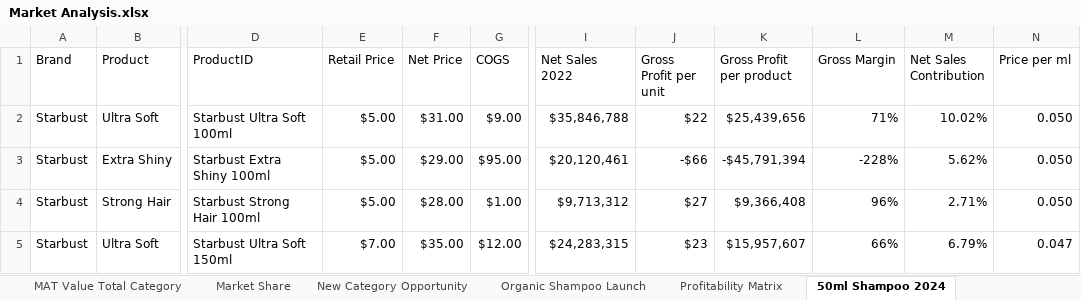
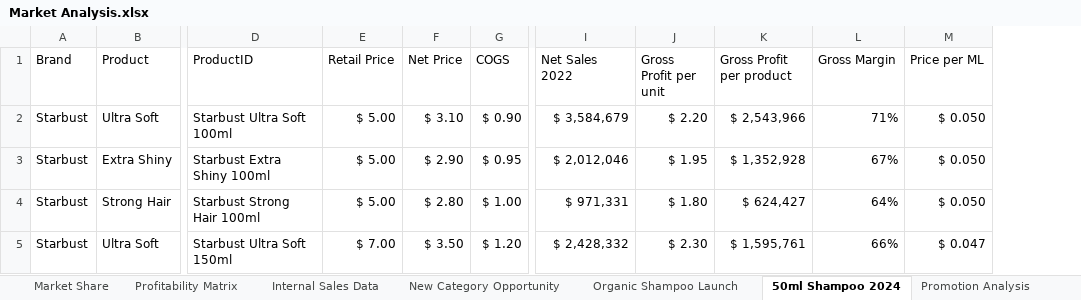
Before and after one commit to sofygha/Market-Analysis, an Excel workbook: Market Analysis.xlsx, sheet 50ml Shampoo 2024, drawn as a sheet; only a part is shown, gaps mark what is left out; values as stored, in another font and other column widths than the file's, no borders; table styles not drawn; removed rows and columns are numbered as before the commit, all else as after; the diff covers the shown part only; the diff names each change by its address in the sheet, - before the commit and + after, or states it on an @@ line.

```diff
--- a/Market Analysis.xlsx (sheet 50ml Shampoo 2024)
+++ b/Market Analysis.xlsx (sheet 50ml Shampoo 2024)
@@ sheet tab order changed: Market Share | Profitability Matrix | Internal Sales Data | New Category Opportunity | Organic Shampoo Launch | 50ml Shampoo 2024 | Promotion Analysis @@
-column M (Net Sales Contribution), rows 2-5: 10.02% | 5.62% | 2.71% | 6.79%
-column N (Price per ml), rows 2-5: 0.050 | 0.050 | 0.050 | 0.047
+column M (Price per ML), rows 2-5: $ 0.050 | $ 0.050 | $ 0.050 | $ 0.047
-E2:E4 (Retail Price): $5.00
+E2:E4 (Retail Price): $ 5.00
-F2 (Net Price): $31.00
+F2 (Net Price): $ 3.10
-G2 (COGS): $9.00
+G2 (COGS): $ 0.90
-I2 (Net Sales 2022): $35,846,788
+I2 (Net Sales 2022): $ 3,584,679
-J2 (Gross Profit per unit): $22
+J2 (Gross Profit per unit): $ 2.20
-K2 (Gross Profit per product): $25,439,656
+K2 (Gross Profit per product): $ 2,543,966
-F3 (Net Price): $29.00
+F3 (Net Price): $ 2.90
-G3 (COGS): $95.00
+G3 (COGS): $ 0.95
-I3 (Net Sales 2022): $20,120,461
+I3 (Net Sales 2022): $ 2,012,046
-J3 (Gross Profit per unit): -$66
+J3 (Gross Profit per unit): $ 1.95
-K3 (Gross Profit per product): -$45,791,394
+K3 (Gross Profit per product): $ 1,352,928
-L3 (Gross Margin): -228%
+L3 (Gross Margin): 67%
-F4 (Net Price): $28.00
+F4 (Net Price): $ 2.80
-G4 (COGS): $1.00
+G4 (COGS): $ 1.00
-I4 (Net Sales 2022): $9,713,312
+I4 (Net Sales 2022): $ 971,331
-J4 (Gross Profit per unit): $27
+J4 (Gross Profit per unit): $ 1.80
-K4 (Gross Profit per product): $9,366,408
+K4 (Gross Profit per product): $ 624,427
-L4 (Gross Margin): 96%
+L4 (Gross Margin): 64%
-E5 (Retail Price): $7.00
+E5 (Retail Price): $ 7.00
-F5 (Net Price): $35.00
+F5 (Net Price): $ 3.50
-G5 (COGS): $12.00
+G5 (COGS): $ 1.20
-I5 (Net Sales 2022): $24,283,315
+I5 (Net Sales 2022): $ 2,428,332
-J5 (Gross Profit per unit): $23
+J5 (Gross Profit per unit): $ 2.30
-K5 (Gross Profit per product): $15,957,607
+K5 (Gross Profit per product): $ 1,595,761
```
Also changed, not shown: 1 added row, 1 removed row and 40 edited cells elsewhere in this sheet, sheet External Data, sheet Market Share, sheet Internal Sales Data, sheet Profitability Matrix, sheet MAT Value Total Category, sheet Brands per Supplier, 8 more sheets, formulas that keep their value, charts or pictures.
